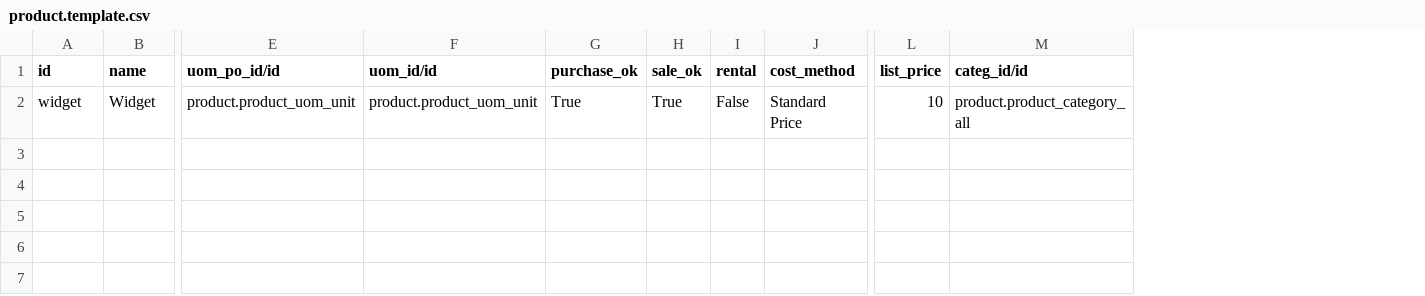
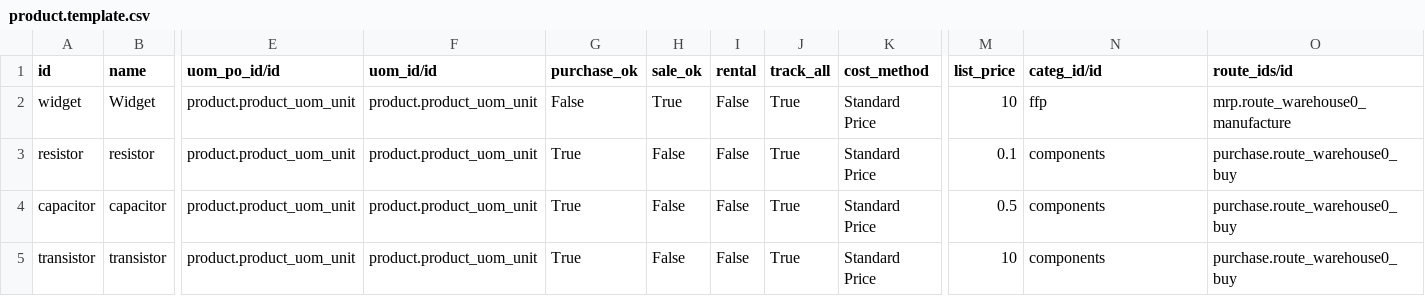
Before and after one commit to benrolsen/openerp-custom-addons, a CSV file: imsar_demo_data/product.template.csv, drawn as a sheet; only a part is shown, gaps mark what is left out; addresses are those after the commit; rows hold the shown columns only; the diff names each change by its address in the sheet, - before the commit and + after, or states it on an @@ line.

```diff
--- a/imsar_demo_data/product.template.csv
+++ b/imsar_demo_data/product.template.csv
+column J (track_all), row 2: True
+column O (route_ids/id), row 2: mrp.route_warehouse0_manufacture
-G2 (purchase_ok): True
+G2 (purchase_ok): False
-N2 (categ_id/id): product.product_category_all
+N2 (categ_id/id): ffp
+row 3: resistor | resistor | product.product_uom_unit | product.product_uom_unit | True | False | False | True | Standard Price | 0.1 | components | purchase.route_warehouse0_buy
+row 4: capacitor | capacitor | product.product_uom_unit | product.product_uom_unit | True | False | False | True | Standard Price | 0.5 | components | purchase.route_warehouse0_buy
+row 5: transistor | transistor | product.product_uom_unit | product.product_uom_unit | True | False | False | True | Standard Price | 10 | components | purchase.route_warehouse0_buy
```
Also changed, not shown: imsar_demo_data/account.analytic.account.csv, imsar_demo_data/account.routing.line.csv, 27 other files.
